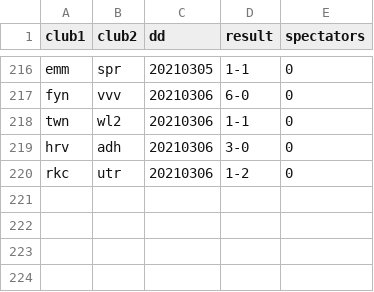
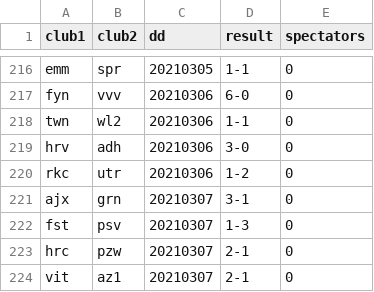
Before and after one commit to epsig/shob, a CSV file: data/sport/eredivisie/eredivisie_2020_2021.csv, drawn as a sheet; only a part is shown, gaps mark what is left out.

Commit message:
#32 add results eredivisie

```diff
--- a/data/sport/eredivisie/eredivisie_2020_2021.csv
+++ b/data/sport/eredivisie/eredivisie_2020_2021.csv
@@ -220 +220,5 @@ hrv,adh,20210306,3-0,0
 rkc,utr,20210306,1-2,0
+ajx,grn,20210307,3-1,0
+fst,psv,20210307,1-3,0
+hrc,pzw,20210307,2-1,0
+vit,az1,20210307,2-1,0
```
Also changed, not shown: 6 other files.
